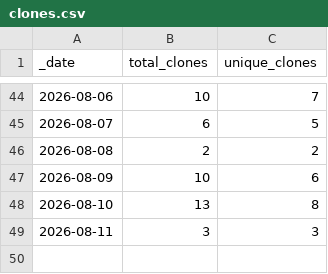
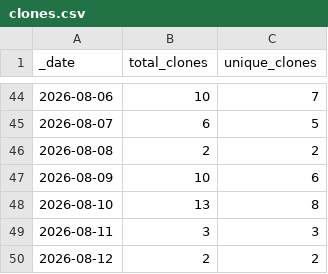
Before and after one commit to Taydra-Low/MDTF-diagnostics, a CSV file: traffic/clones.csv, drawn as a sheet; only a part is shown, gaps mark what is left out; the diff names each change by its address in the sheet, - before the commit and + after, or states it on an @@ line.

```diff
--- a/traffic/clones.csv
+++ b/traffic/clones.csv
+row 50: 2026-08-12 | 2 | 2
```
Also changed, not shown: traffic/views.csv, 1 other file.
